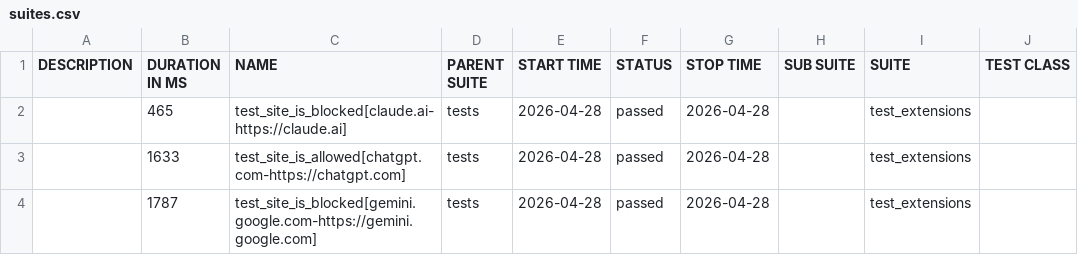
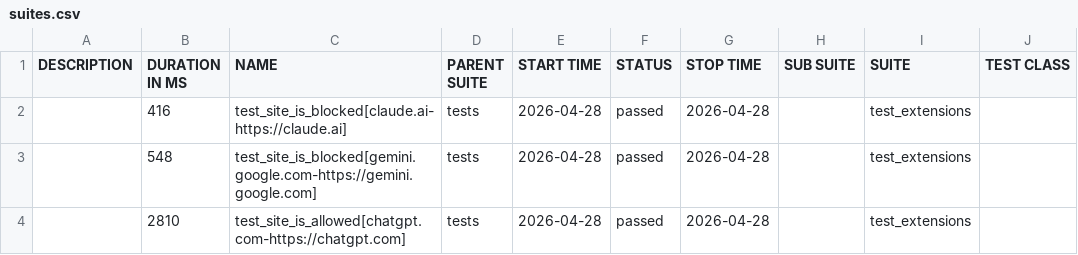
Before and after one commit to MiritHillel92/PromptSecurityAutomation, a CSV file: data/suites.csv, drawn as a sheet; only a part is shown; the diff names each change by its address in the sheet, - before the commit and + after, or states it on an @@ line.

```diff
--- a/data/suites.csv
+++ b/data/suites.csv
-B2 (DURATION IN MS): 465
+B2 (DURATION IN MS): 416
-B3 (DURATION IN MS): 1633
+B3 (DURATION IN MS): 548
-C3 (NAME): test_site_is_allowed[chatgpt.com-https://chatgpt.com]
+C3 (NAME): test_site_is_blocked[gemini.google.com-https://gemini.google.com]
-B4 (DURATION IN MS): 1787
+B4 (DURATION IN MS): 2810
-C4 (NAME): test_site_is_blocked[gemini.google.com-https://gemini.google.com]
+C4 (NAME): test_site_is_allowed[chatgpt.com-https://chatgpt.com]
```
Also changed, not shown: 35 other files.
